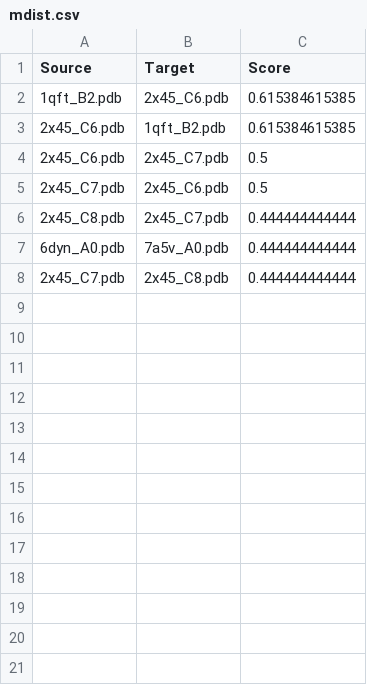
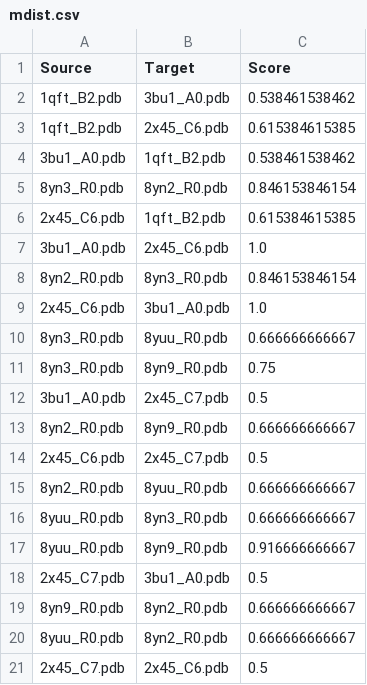
Before and after one commit to Rahul-Maru/proteinfolding, a CSV file: hsm/outs/SiteMotif/mdist.csv, drawn as a sheet; only a part is shown; the shorter side is filled out with more unchanged rows; the diff covers the shown part only.

```diff
--- a/hsm/outs/SiteMotif/mdist.csv
+++ b/hsm/outs/SiteMotif/mdist.csv
@@ -1,5 +1,21 @@
 Source,Target,Score
+1qft_B2.pdb,3bu1_A0.pdb,0.538461538462
 1qft_B2.pdb,2x45_C6.pdb,0.615384615385
+3bu1_A0.pdb,1qft_B2.pdb,0.538461538462
+8yn3_R0.pdb,8yn2_R0.pdb,0.846153846154
 2x45_C6.pdb,1qft_B2.pdb,0.615384615385
+3bu1_A0.pdb,2x45_C6.pdb,1.0
+8yn2_R0.pdb,8yn3_R0.pdb,0.846153846154
+2x45_C6.pdb,3bu1_A0.pdb,1.0
+8yn3_R0.pdb,8yuu_R0.pdb,0.666666666667
+8yn3_R0.pdb,8yn9_R0.pdb,0.75
+3bu1_A0.pdb,2x45_C7.pdb,0.5
+8yn2_R0.pdb,8yn9_R0.pdb,0.666666666667
 2x45_C6.pdb,2x45_C7.pdb,0.5
+8yn2_R0.pdb,8yuu_R0.pdb,0.666666666667
+8yuu_R0.pdb,8yn3_R0.pdb,0.666666666667
+8yuu_R0.pdb,8yn9_R0.pdb,0.916666666667
+2x45_C7.pdb,3bu1_A0.pdb,0.5
+8yn9_R0.pdb,8yn2_R0.pdb,0.666666666667
+8yuu_R0.pdb,8yn2_R0.pdb,0.666666666667
 2x45_C7.pdb,2x45_C6.pdb,0.5
```
Also changed, not shown: 9 added rows elsewhere in this file, 27 other files.
